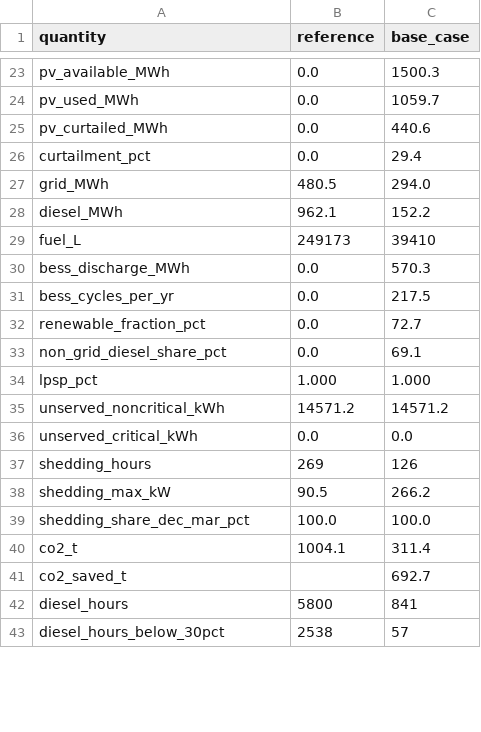
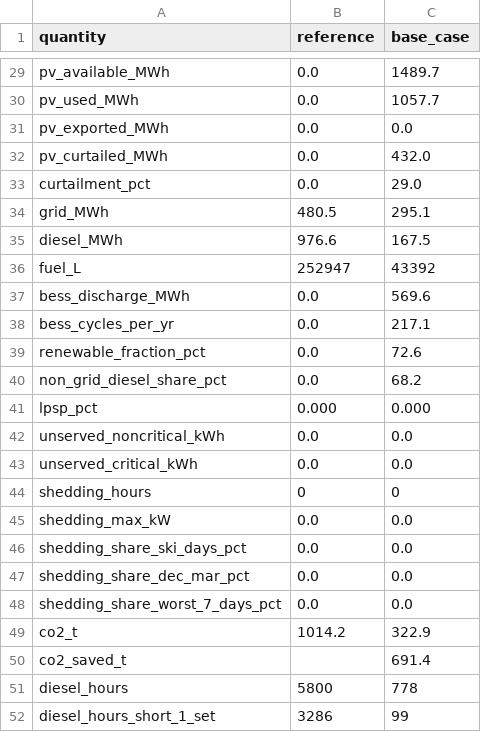
Before and after one commit to Joe-Sfeir/MicrogridProject, a CSV file: results/table_base_vs_reference.csv, drawn as a sheet; only a part is shown, gaps mark what is left out; removed rows and columns are numbered as before the commit, all else as after; the diff covers the shown part only; the diff names each change by its address in the sheet, - before the commit and + after, or states it on an @@ line.

```diff
--- a/results/table_base_vs_reference.csv
+++ b/results/table_base_vs_reference.csv
-C29 (base_case): 1500.3
+C29 (base_case): 1489.7
-C30 (base_case): 1059.7
+C30 (base_case): 1057.7
+row 31: pv_exported_MWh | 0.0 | 0.0
-C32 (base_case): 440.6
+C32 (base_case): 432.0
-C33 (base_case): 29.4
+C33 (base_case): 29.0
-C34 (base_case): 294.0
+C34 (base_case): 295.1
-B35 (reference): 962.1
+B35 (reference): 976.6
-C35 (base_case): 152.2
+C35 (base_case): 167.5
-B36 (reference): 249173
+B36 (reference): 252947
-C36 (base_case): 39410
+C36 (base_case): 43392
-C37 (base_case): 570.3
+C37 (base_case): 569.6
-C38 (base_case): 217.5
+C38 (base_case): 217.1
-C39 (base_case): 72.7
+C39 (base_case): 72.6
-C40 (base_case): 69.1
+C40 (base_case): 68.2
-B41 (reference): 1.000
+B41 (reference): 0.000
-C41 (base_case): 1.000
+C41 (base_case): 0.000
-B42 (reference): 14571.2
+B42 (reference): 0.0
-C42 (base_case): 14571.2
+C42 (base_case): 0.0
-B44 (reference): 269
+B44 (reference): 0
-C44 (base_case): 126
+C44 (base_case): 0
-B45 (reference): 90.5
+B45 (reference): 0.0
-C45 (base_case): 266.2
+C45 (base_case): 0.0
+row 46: shedding_share_ski_days_pct | 0.0 | 0.0
-B47 (reference): 100.0
+B47 (reference): 0.0
-C47 (base_case): 100.0
+C47 (base_case): 0.0
+row 48: shedding_share_worst_7_days_pct | 0.0 | 0.0
-B49 (reference): 1004.1
+B49 (reference): 1014.2
-C49 (base_case): 311.4
+C49 (base_case): 322.9
-C50 (base_case): 692.7
+C50 (base_case): 691.4
-C51 (base_case): 841
+C51 (base_case): 778
-row 43: diesel_hours_below_30pct | 2538 | 57
+row 52: diesel_hours_short_1_set | 3286 | 99
```
Also changed, not shown: 11 added rows, 1 removed row and 25 edited cells elsewhere in this file, results/table_crosscheck_prototype.csv, results/table_sensitivities.csv, 19 other files.
